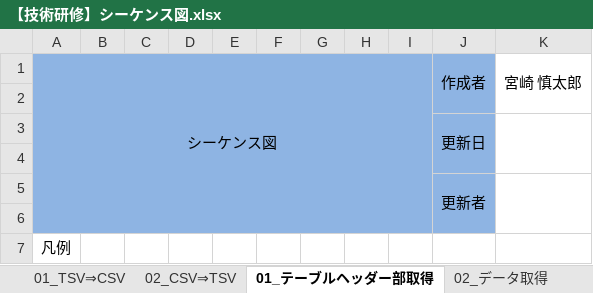
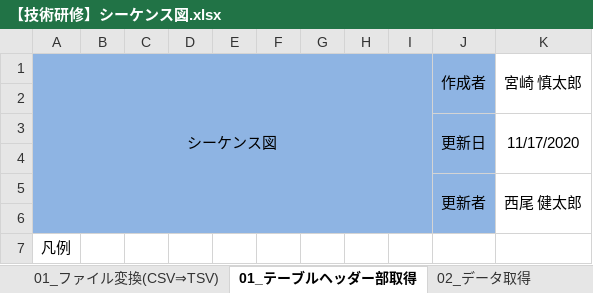
Before and after one commit to hirane/wiss1tool, an Excel workbook: document/01_設計書/【技術研修】シーケンス図.xlsx, sheet 01_テーブルヘッダー部取得, drawn as a sheet; values as stored, in another font and other column widths than the file's, no borders; charts and pictures not drawn; the diff names each change by its address in the sheet, - before the commit and + after, or states it on an @@ line.

```diff
--- a/document/01_設計書/【技術研修】シーケンス図.xlsx (sheet 01_テーブルヘッダー部取得)
+++ b/document/01_設計書/【技術研修】シーケンス図.xlsx (sheet 01_テーブルヘッダー部取得)
-sheet tab: 02_CSV⇒TSV
+sheet tab: 01_ファイル変換(CSV⇒TSV)
-sheet tab: 01_TSV⇒CSV
-K3: (empty)
+K3: 11/17/2020
-K5: (empty)
+K5: 西尾 健太郎
```
Also changed, not shown: sheet 02_データ取得, sheet 01_ファイル変換(CSV⇒TSV), sheet 03_エビデンス成型, other sheet tabs, charts or pictures.
